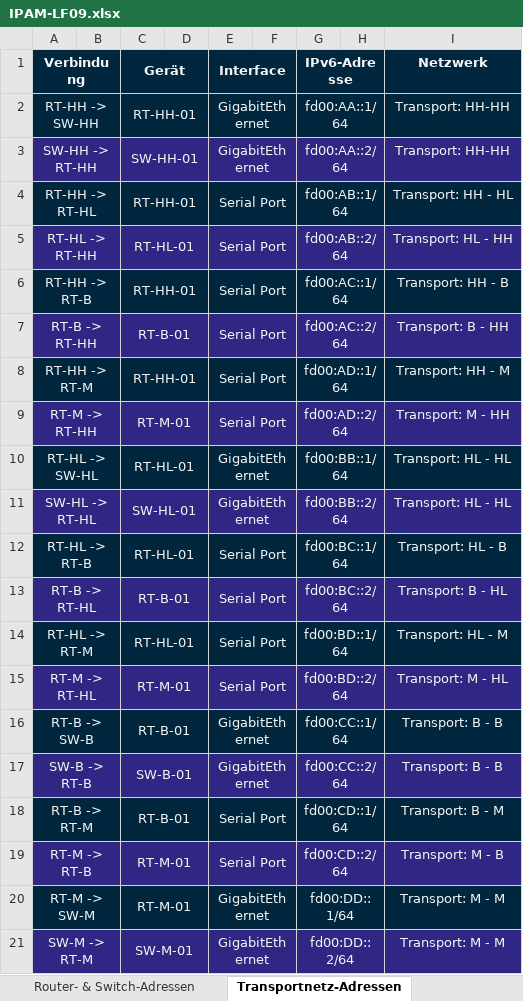
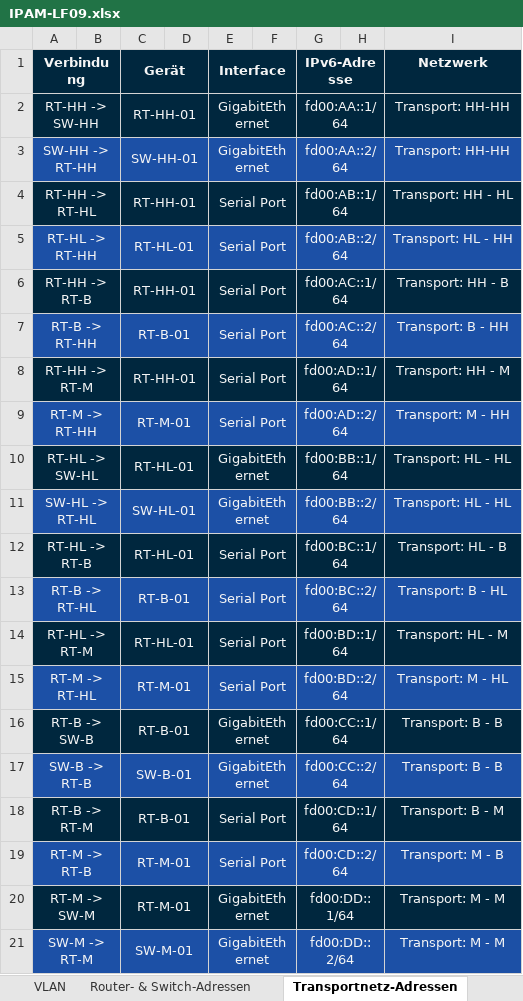
Before and after one commit to mvxsvchs/LF09, an Excel workbook: IPAM-LF09.xlsx, sheet Transportnetz-Adressen, drawn as a sheet; values as stored, in another font and other column widths than the file's, no borders; the diff names each change by its address in the sheet, - before the commit and + after, or states it on an @@ line.

```diff
--- a/IPAM-LF09.xlsx (sheet Transportnetz-Adressen)
+++ b/IPAM-LF09.xlsx (sheet Transportnetz-Adressen)
-A3:I3 fill: #302683
+A3:I3 fill: #1C50A6
-A5:I5 fill: #302683
+A5:I5 fill: #1C50A6
-A7:I7 fill: #302683
+A7:I7 fill: #1C50A6
-A9:I9 fill: #302683
+A9:I9 fill: #1C50A6
-A11:I11 fill: #302683
+A11:I11 fill: #1C50A6
-A13:I13 fill: #302683
+A13:I13 fill: #1C50A6
-A15:I15 fill: #302683
+A15:I15 fill: #1C50A6
-A17:I17 fill: #302683
+A17:I17 fill: #1C50A6
-A19:I19 fill: #302683
+A19:I19 fill: #1C50A6
-A21:I21 fill: #302683
+A21:I21 fill: #1C50A6
```
Also changed, not shown: sheet Portbelegung, sheet Router- & Switch-Adressen, sheet Client- und Server-Adressen, sheet Adressplan, sheet VLAN, other sheet tabs.
